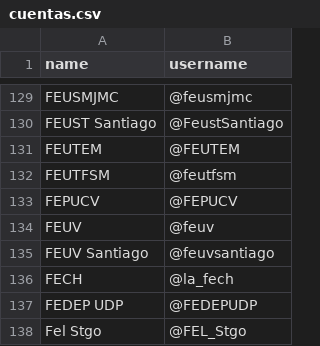
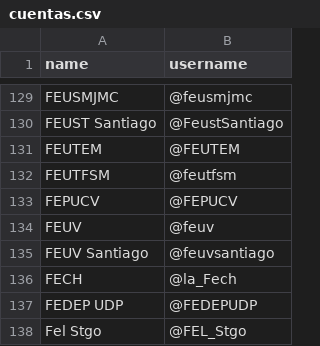
Before and after one commit to slakat/wim, a CSV file: scripts/cuentas.csv, drawn as a sheet; only a part is shown, gaps mark what is left out.

Commit message:
scripts changes

```diff
--- a/scripts/cuentas.csv
+++ b/scripts/cuentas.csv
@@ -135,3 +135,3 @@
 "FEUV Santiago","@feuvsantiago"
-"FECH","@la_fech"
+"FECH","@la_Fech"
 "FEDEP UDP","@FEDEPUDP"
```
Also changed, not shown: 5 other files.
